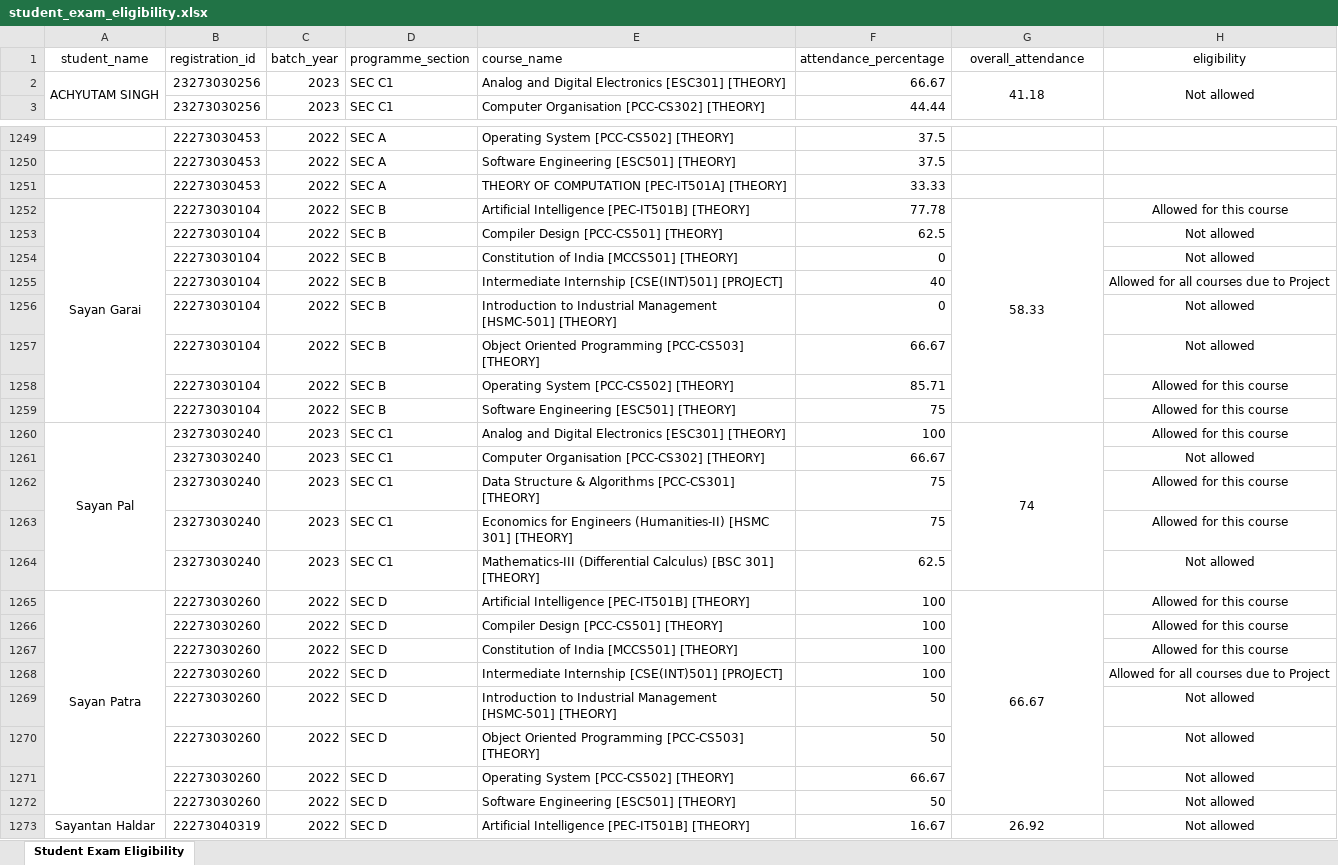
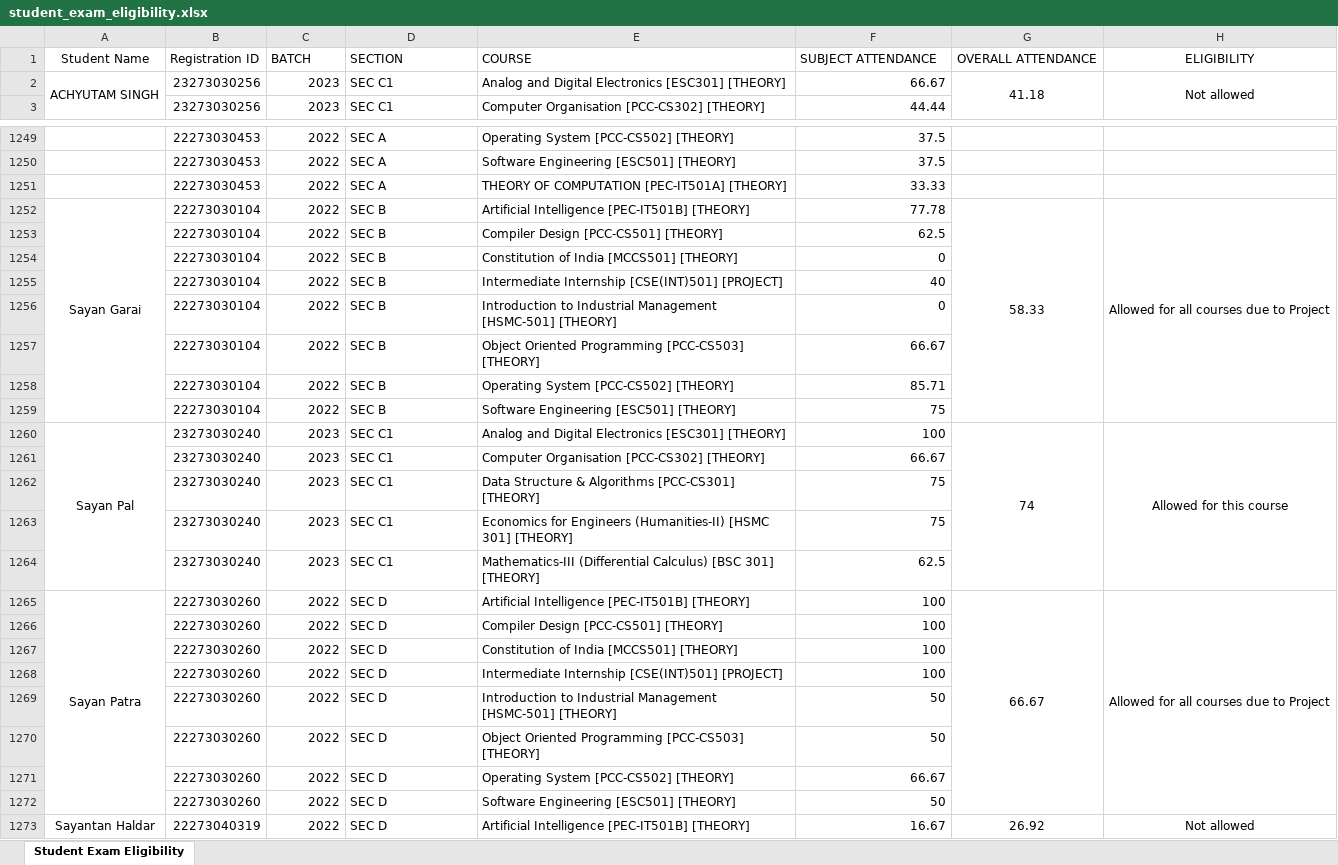
Before and after one commit to aurghya-0/office-scripts, an Excel workbook: student_exam_eligibility.xlsx, sheet Student Exam Eligibility, drawn as a sheet; only a part is shown, gaps mark what is left out; values as stored, in another font and other column widths than the file's, no borders; removed rows and columns are numbered as before the commit, all else as after; the diff covers the shown part only; the diff names each change by its address in the sheet, - before the commit and + after, or states it on an @@ line.

```diff
--- a/student_exam_eligibility.xlsx (sheet Student Exam Eligibility)
+++ b/student_exam_eligibility.xlsx (sheet Student Exam Eligibility)
-row 1: student_name | registration_id | batch_year | programme_section | course_name | attendance_percentage | overall_attendance | eligibility
+row 1: Student Name | Registration ID | BATCH | SECTION | COURSE | SUBJECT ATTENDANCE | OVERALL ATTENDANCE | ELIGIBILITY
-H1252: Allowed for this course
+H1252: Allowed for all courses due to Project
+H1252:H1259 merged
-H1253:H1254: Not allowed
+H1253:H1254: (empty)
-H1255: Allowed for all courses due to Project
+H1255: (empty)
-H1256:H1257: Not allowed
+H1256:H1257: (empty)
-H1258:H1259: Allowed for this course
+H1258:H1259: (empty)
+H1260:H1264 merged
-H1261: Not allowed
+H1261: (empty)
-H1262:H1263: Allowed for this course
+H1262:H1263: (empty)
-H1264: Not allowed
+H1264: (empty)
-H1265: Allowed for this course
+H1265: Allowed for all courses due to Project
+H1265:H1272 merged
-H1266:H1267: Allowed for this course
+H1266:H1267: (empty)
-H1268: Allowed for all courses due to Project
+H1268: (empty)
-H1269:H1272: Not allowed
+H1269:H1272: (empty)
```
Also changed, not shown: 106 edited cells and merged cells elsewhere in this sheet, 2 other files.
